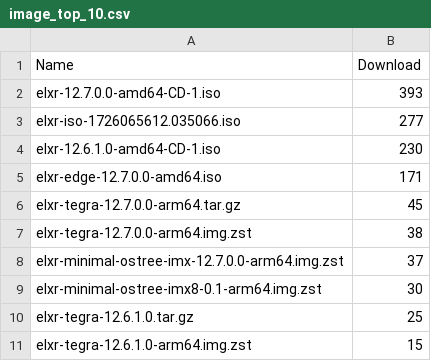
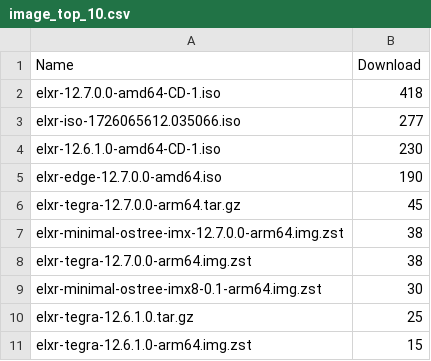
Before and after one commit to shijq23/elxr-metrics, a CSV file: public/image_top_10.csv, drawn as a sheet.

```diff
--- a/public/image_top_10.csv
+++ b/public/image_top_10.csv
@@ -1,9 +1,9 @@
 Name,Download
-elxr-12.7.0.0-amd64-CD-1.iso,393
+elxr-12.7.0.0-amd64-CD-1.iso,418
 elxr-iso-1726065612.035066.iso,277
 elxr-12.6.1.0-amd64-CD-1.iso,230
-elxr-edge-12.7.0.0-amd64.iso,171
+elxr-edge-12.7.0.0-amd64.iso,190
 elxr-tegra-12.7.0.0-arm64.tar.gz,45
+elxr-minimal-ostree-imx-12.7.0.0-arm64.img.zst,38
 elxr-tegra-12.7.0.0-arm64.img.zst,38
-elxr-minimal-ostree-imx-12.7.0.0-arm64.img.zst,37
 elxr-minimal-ostree-imx8-0.1-arm64.img.zst,30
```
Also changed, not shown: public/country.csv, public/elxr_org_view.csv, 3 other files.
